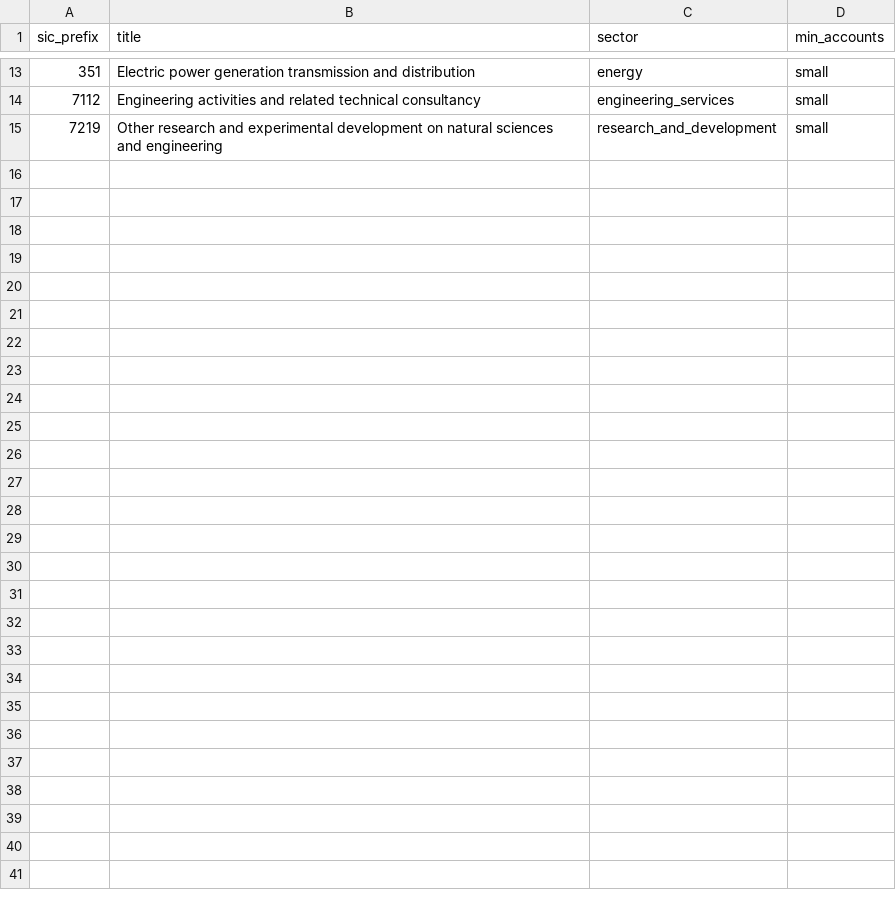
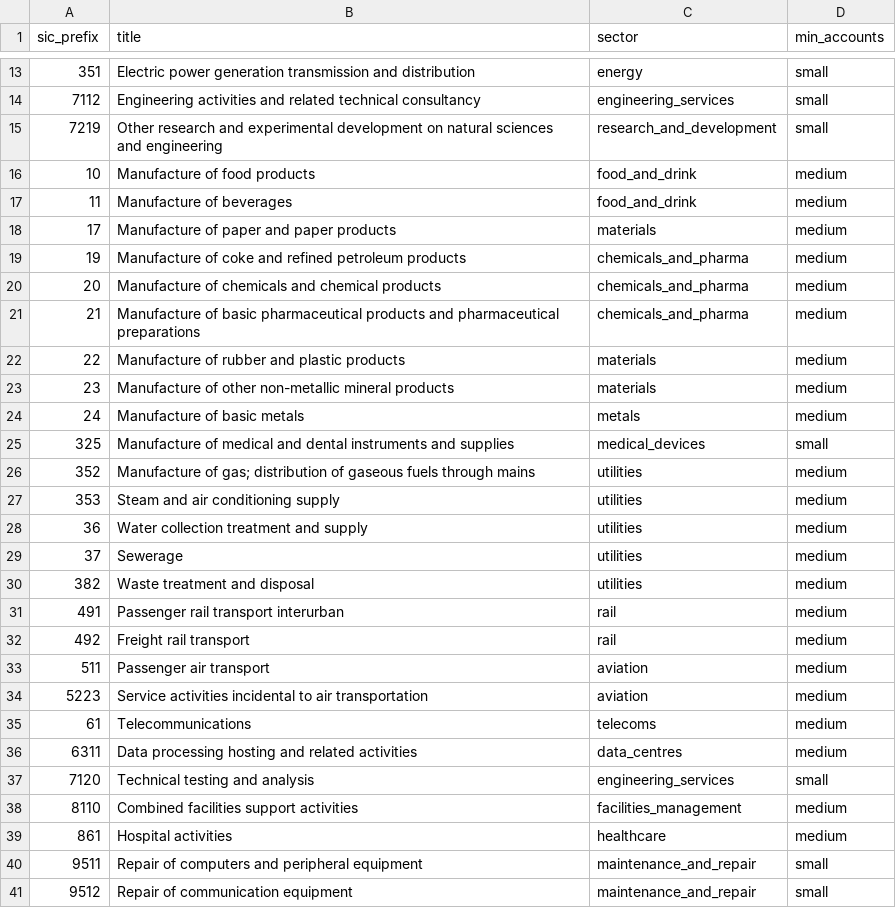
Before and after one commit to ollielarkins/placement, a CSV file: data/sic-codes.csv, drawn as a sheet; only a part is shown, gaps mark what is left out.

```diff
--- a/data/sic-codes.csv
+++ b/data/sic-codes.csv
@@ -15 +15,27 @@ sic_prefix,title,sector,min_accounts
 7219,Other research and experimental development on natural sciences and engineering,research_and_development,small
+10,Manufacture of food products,food_and_drink,medium
+11,Manufacture of beverages,food_and_drink,medium
+17,Manufacture of paper and paper products,materials,medium
+19,Manufacture of coke and refined petroleum products,chemicals_and_pharma,medium
+20,Manufacture of chemicals and chemical products,chemicals_and_pharma,medium
+21,Manufacture of basic pharmaceutical products and pharmaceutical preparations,chemicals_and_pharma,medium
+22,Manufacture of rubber and plastic products,materials,medium
+23,Manufacture of other non-metallic mineral products,materials,medium
+24,Manufacture of basic metals,metals,medium
+325,Manufacture of medical and dental instruments and supplies,medical_devices,small
+352,Manufacture of gas; distribution of gaseous fuels through mains,utilities,medium
+353,Steam and air conditioning supply,utilities,medium
+36,Water collection treatment and supply,utilities,medium
+37,Sewerage,utilities,medium
+382,Waste treatment and disposal,utilities,medium
+491,Passenger rail transport interurban,rail,medium
+492,Freight rail transport,rail,medium
+511,Passenger air transport,aviation,medium
+5223,Service activities incidental to air transportation,aviation,medium
+61,Telecommunications,telecoms,medium
+6311,Data processing hosting and related activities,data_centres,medium
+7120,Technical testing and analysis,engineering_services,small
+8110,Combined facilities support activities,facilities_management,medium
+861,Hospital activities,healthcare,medium
+9511,Repair of computers and peripheral equipment,maintenance_and_repair,small
+9512,Repair of communication equipment,maintenance_and_repair,small
```
Also changed, not shown: 11 other files.
